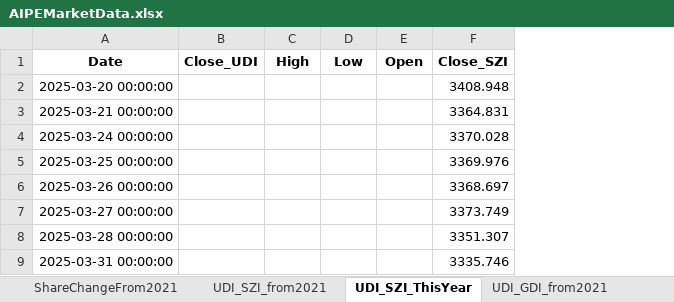
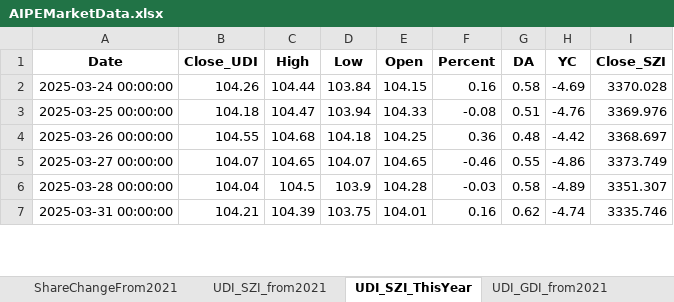
Before and after one commit to digital-era/AIPEMarketData, an Excel workbook: data/AIPEMarketData.xlsx, sheet UDI_SZI_ThisYear, drawn as a sheet; only a part is shown; values as stored, in another font and other column widths than the file's, no borders; removed rows and columns are numbered as before the commit, all else as after; the diff covers the shown part only; the diff names each change by its address in the sheet, - before the commit and + after, or states it on an @@ line.

```diff
--- a/data/AIPEMarketData.xlsx (sheet UDI_SZI_ThisYear)
+++ b/data/AIPEMarketData.xlsx (sheet UDI_SZI_ThisYear)
+column F (Percent), rows 2-7: 0.16 | -0.08 | 0.36 | -0.46 | -0.03 | 0.16
+column G (DA), rows 2-7: 0.58 | 0.51 | 0.48 | 0.55 | 0.58 | 0.62
+column H (YC), rows 2-7: -4.69 | -4.76 | -4.42 | -4.86 | -4.89 | -4.74
-row 2: 2025-03-20 00:00:00 |  |  |  |  | 3408.948
-row 3: 2025-03-21 00:00:00 |  |  |  |  | 3364.831
-B2 (Close_UDI): (empty)
+B2 (Close_UDI): 104.26
-C2 (High): (empty)
+C2 (High): 104.44
-D2 (Low): (empty)
+D2 (Low): 103.84
-E2 (Open): (empty)
+E2 (Open): 104.15
-B3 (Close_UDI): (empty)
+B3 (Close_UDI): 104.18
-C3 (High): (empty)
+C3 (High): 104.47
-D3 (Low): (empty)
+D3 (Low): 103.94
-E3 (Open): (empty)
+E3 (Open): 104.33
-B4 (Close_UDI): (empty)
+B4 (Close_UDI): 104.55
-C4 (High): (empty)
+C4 (High): 104.68
-D4 (Low): (empty)
+D4 (Low): 104.18
-E4 (Open): (empty)
+E4 (Open): 104.25
-B5 (Close_UDI): (empty)
+B5 (Close_UDI): 104.07
-C5 (High): (empty)
+C5 (High): 104.65
-D5 (Low): (empty)
+D5 (Low): 104.07
-E5 (Open): (empty)
+E5 (Open): 104.65
-B6 (Close_UDI): (empty)
+B6 (Close_UDI): 104.04
-C6 (High): (empty)
+C6 (High): 104.5
-D6 (Low): (empty)
+D6 (Low): 103.9
-E6 (Open): (empty)
+E6 (Open): 104.28
-B7 (Close_UDI): (empty)
+B7 (Close_UDI): 104.21
-C7 (High): (empty)
+C7 (High): 104.39
-D7 (Low): (empty)
+D7 (Low): 103.75
-E7 (Open): (empty)
+E7 (Open): 104.01
```
Also changed, not shown: 18 added rows and 912 edited cells elsewhere in this sheet, sheet UDI_SZI_from2021, sheet UDI_GDI_from2021, sheet UDI_GDI_ThisYear, sheet PriceThisYearChange, sheet ShareThisYearChange, sheet DistributeHotIndustry, 7 more sheets, 15 other files.
